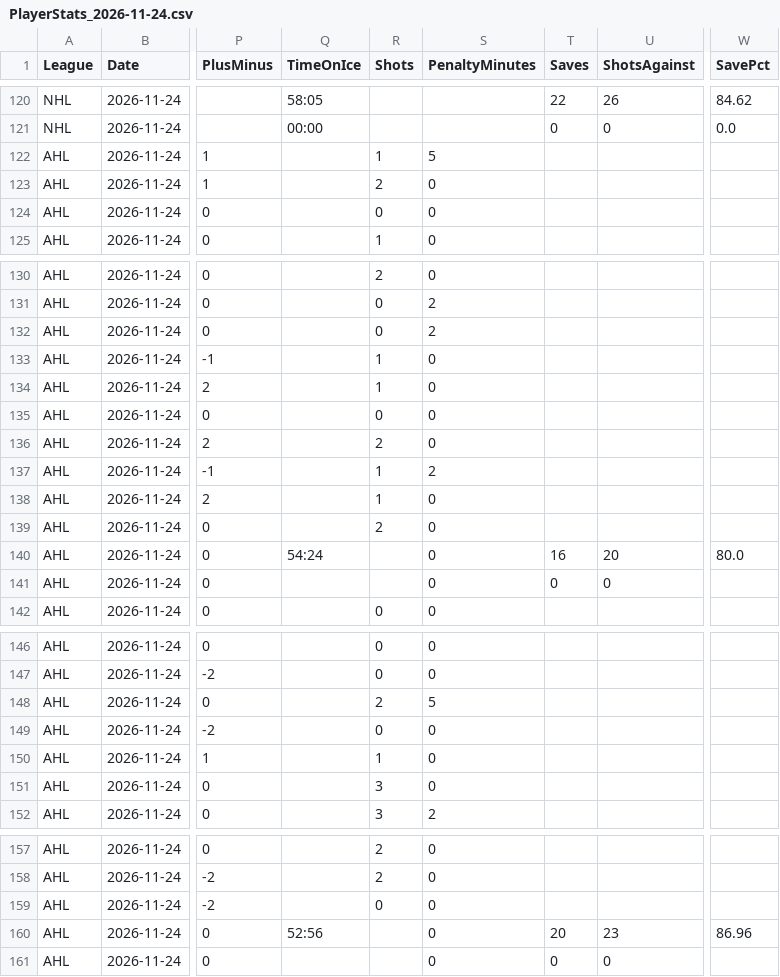
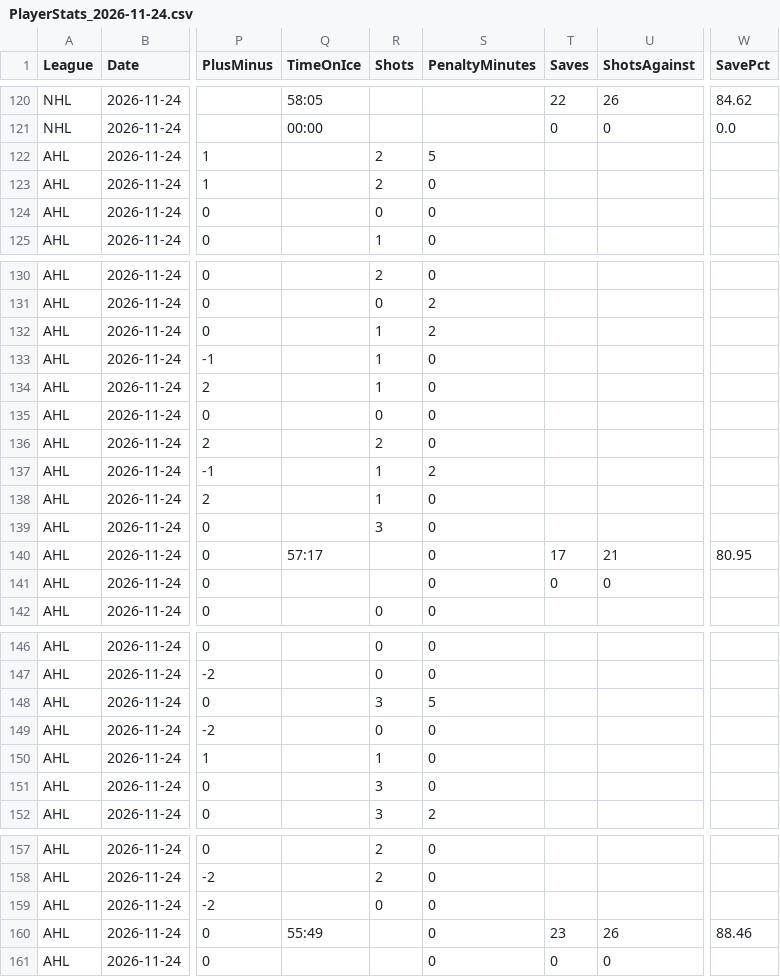
Before and after one commit to skaterbosse/hockey, a CSV file: statsByDate/data/playerstats/PlayerStats_2026-11-24.csv, drawn as a sheet; only a part is shown, gaps mark what is left out; the diff names each change by its address in the sheet, - before the commit and + after, or states it on an @@ line.

```diff
--- a/statsByDate/data/playerstats/PlayerStats_2026-11-24.csv
+++ b/statsByDate/data/playerstats/PlayerStats_2026-11-24.csv
-R122 (Shots): 1
+R122 (Shots): 2
-R132 (Shots): 0
+R132 (Shots): 1
-R139 (Shots): 2
+R139 (Shots): 3
-Q140 (TimeOnIce): 54:24
+Q140 (TimeOnIce): 57:17
-T140 (Saves): 16
+T140 (Saves): 17
-U140 (ShotsAgainst): 20
+U140 (ShotsAgainst): 21
-W140 (SavePct): 80.0
+W140 (SavePct): 80.95
-R148 (Shots): 2
+R148 (Shots): 3
-Q160 (TimeOnIce): 52:56
+Q160 (TimeOnIce): 55:49
-T160 (Saves): 20
+T160 (Saves): 23
-U160 (ShotsAgainst): 23
+U160 (ShotsAgainst): 26
-W160 (SavePct): 86.96
+W160 (SavePct): 88.46
```
Also changed, not shown: statsByDate/data/games/Games_2026-11-24.csv, 6 other files.
